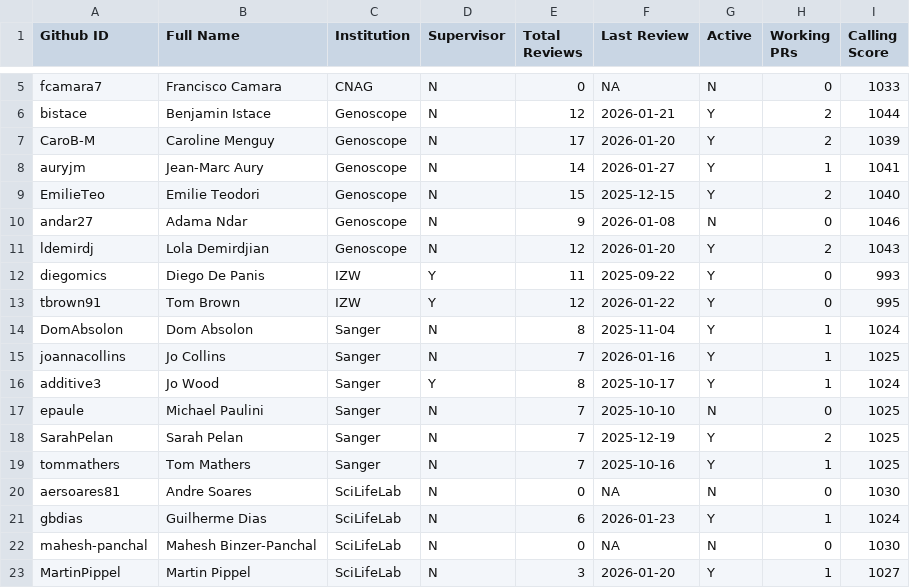
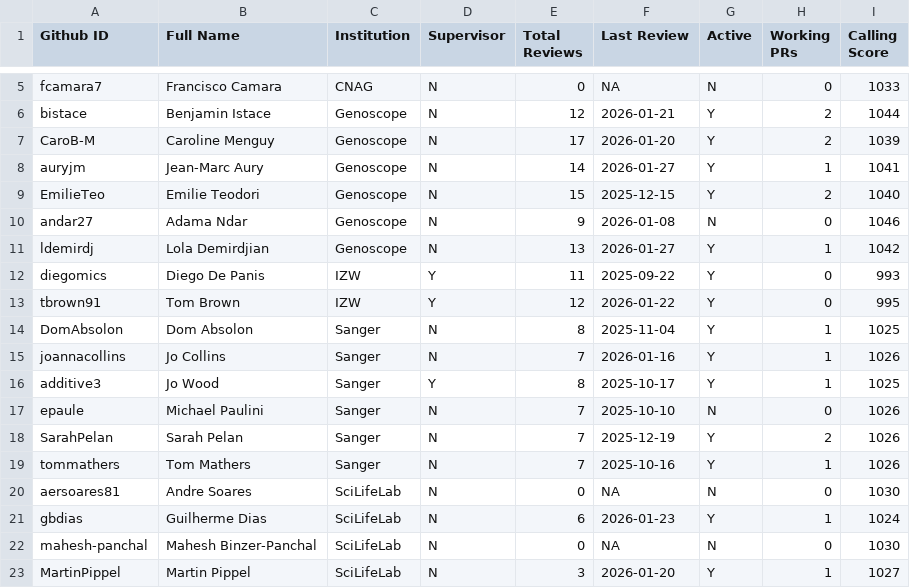
Before and after one commit to ERGA-consortium/EARs, a CSV file: rev/reviewers_list.csv, drawn as a sheet; only a part is shown, gaps mark what is left out.

```diff
--- a/rev/reviewers_list.csv
+++ b/rev/reviewers_list.csv
@@ -10,11 +10,11 @@ EmilieTeo,Emilie Teodori,Genoscope,N,15,2025-12-15,Y,2,1040
 andar27,Adama Ndar,Genoscope,N,9,2026-01-08,N,0,1046
-ldemirdj,Lola Demirdjian,Genoscope,N,12,2026-01-20,Y,2,1043
+ldemirdj,Lola Demirdjian,Genoscope,N,13,2026-01-27,Y,1,1042
 diegomics,Diego De Panis,IZW,Y,11,2025-09-22,Y,0,993
 tbrown91,Tom Brown,IZW,Y,12,2026-01-22,Y,0,995
-DomAbsolon,Dom Absolon,Sanger,N,8,2025-11-04,Y,1,1024
-joannacollins,Jo Collins,Sanger,N,7,2026-01-16,Y,1,1025
-additive3,Jo Wood,Sanger,Y,8,2025-10-17,Y,1,1024
-epaule,Michael Paulini,Sanger,N,7,2025-10-10,N,0,1025
-SarahPelan,Sarah Pelan,Sanger,N,7,2025-12-19,Y,2,1025
-tommathers,Tom Mathers,Sanger,N,7,2025-10-16,Y,1,1025
+DomAbsolon,Dom Absolon,Sanger,N,8,2025-11-04,Y,1,1025
+joannacollins,Jo Collins,Sanger,N,7,2026-01-16,Y,1,1026
+additive3,Jo Wood,Sanger,Y,8,2025-10-17,Y,1,1025
+epaule,Michael Paulini,Sanger,N,7,2025-10-10,N,0,1026
+SarahPelan,Sarah Pelan,Sanger,N,7,2025-12-19,Y,2,1026
+tommathers,Tom Mathers,Sanger,N,7,2025-10-16,Y,1,1026
 aersoares81,Andre Soares,SciLifeLab,N,0,NA,N,0,1030
```
